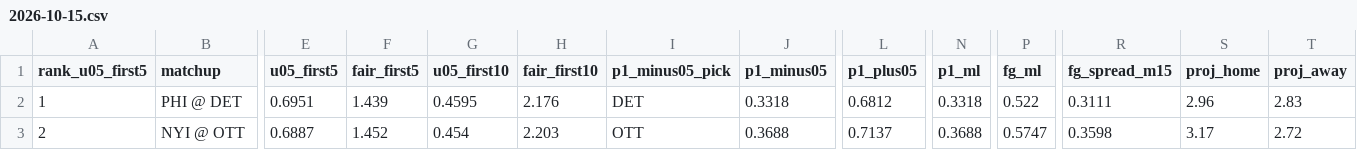
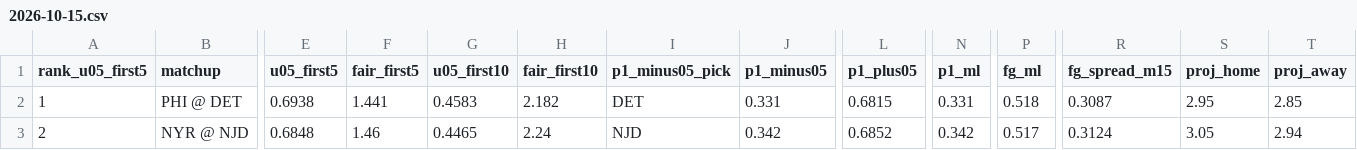
Before and after one commit to Moneyg604/nhl-early-goal, a CSV file: docs/days/2026-10-15.csv, drawn as a sheet; only a part is shown, gaps mark what is left out; the diff covers the shown part only; the diff names each change by its address in the sheet, - before the commit and + after, or states it on an @@ line.

```diff
--- a/docs/days/2026-10-15.csv
+++ b/docs/days/2026-10-15.csv
-E2 (u05_first5): 0.6951
+E2 (u05_first5): 0.6938
-F2 (fair_first5): 1.439
+F2 (fair_first5): 1.441
-G2 (u05_first10): 0.4595
+G2 (u05_first10): 0.4583
-H2 (fair_first10): 2.176
+H2 (fair_first10): 2.182
-J2 (p1_minus05): 0.3318
+J2 (p1_minus05): 0.331
-L2 (p1_plus05): 0.6812
+L2 (p1_plus05): 0.6815
-N2 (p1_ml): 0.3318
+N2 (p1_ml): 0.331
-P2 (fg_ml): 0.522
+P2 (fg_ml): 0.518
-R2 (fg_spread_m15): 0.3111
+R2 (fg_spread_m15): 0.3087
-S2 (proj_home): 2.96
+S2 (proj_home): 2.95
-T2 (proj_away): 2.83
+T2 (proj_away): 2.85
-B3 (matchup): NYI @ OTT
+B3 (matchup): NYR @ NJD
-E3 (u05_first5): 0.6887
+E3 (u05_first5): 0.6848
-F3 (fair_first5): 1.452
+F3 (fair_first5): 1.46
-G3 (u05_first10): 0.454
+G3 (u05_first10): 0.4465
-H3 (fair_first10): 2.203
+H3 (fair_first10): 2.24
-I3 (p1_minus05_pick): OTT
+I3 (p1_minus05_pick): NJD
-J3 (p1_minus05): 0.3688
+J3 (p1_minus05): 0.342
-L3 (p1_plus05): 0.7137
+L3 (p1_plus05): 0.6852
-N3 (p1_ml): 0.3688
+N3 (p1_ml): 0.342
-P3 (fg_ml): 0.5747
+P3 (fg_ml): 0.517
-R3 (fg_spread_m15): 0.3598
+R3 (fg_spread_m15): 0.3124
-S3 (proj_home): 3.17
+S3 (proj_home): 3.05
-T3 (proj_away): 2.72
+T3 (proj_away): 2.94
```
Also changed, not shown: 138 edited cells elsewhere in this file, docs/days/2026-10-16.csv, docs/days/2026-10-17.csv, 21 other files.
